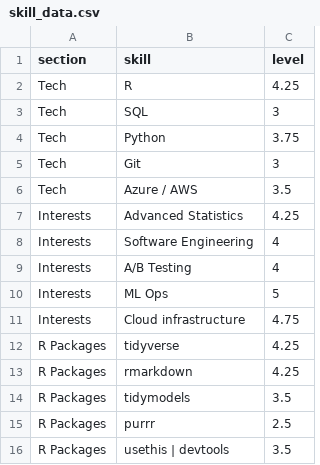
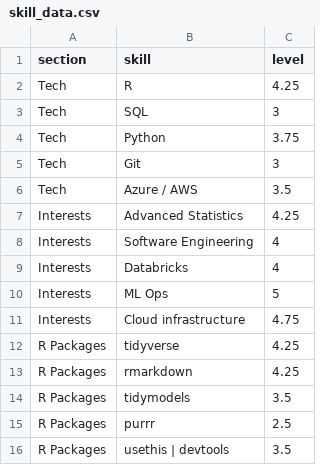
Before and after one commit to mleary/resume, a CSV file: data/skill_data.csv, drawn as a sheet.

```diff
--- a/data/skill_data.csv
+++ b/data/skill_data.csv
@@ -8,3 +8,3 @@ Interests,Advanced Statistics,4.25
 Interests,Software Engineering,4
-Interests,A/B Testing,4
+Interests,Databricks,4
 Interests,ML Ops,5
```
Also changed, not shown: data/position_data.csv, 2 other files.
